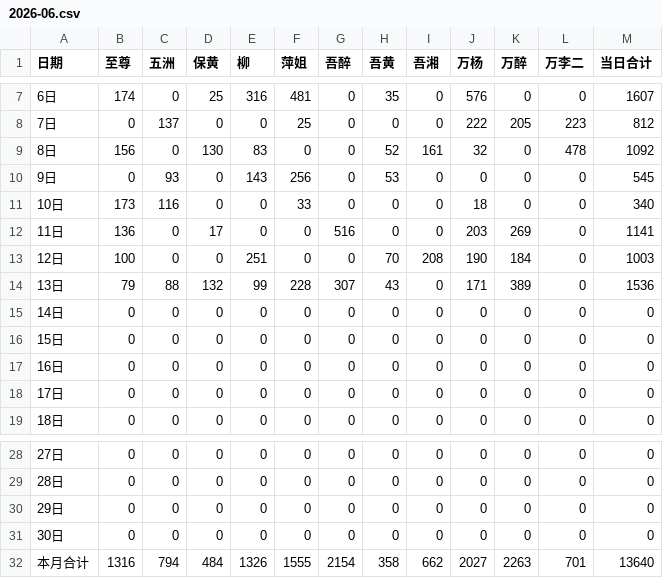
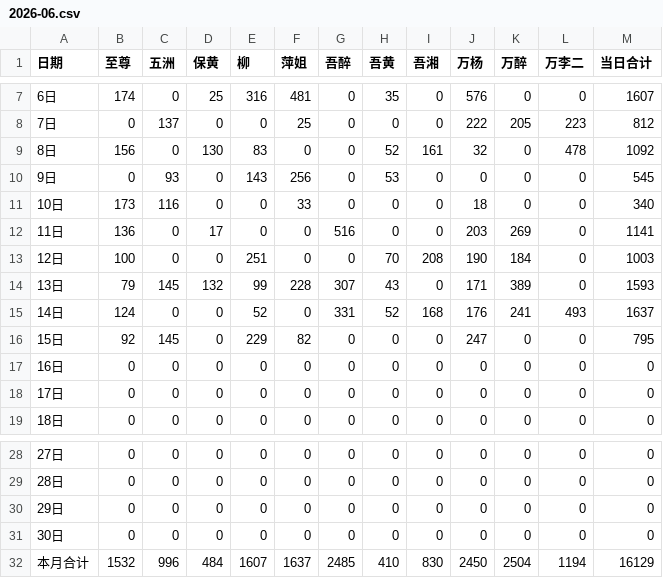
Before and after one commit to nqw1983-coder/-delivery-note-accounting, a CSV file: backups/2026-06.csv, drawn as a sheet; only a part is shown, gaps mark what is left out.

```diff
--- a/backups/2026-06.csv
+++ b/backups/2026-06.csv
@@ -13,5 +13,5 @@
 12日,100,0,0,251,0,0,70,208,190,184,0,1003
-13日,79,88,132,99,228,307,43,0,171,389,0,1536
-14日,0,0,0,0,0,0,0,0,0,0,0,0
-15日,0,0,0,0,0,0,0,0,0,0,0,0
+13日,79,145,132,99,228,307,43,0,171,389,0,1593
+14日,124,0,0,52,0,331,52,168,176,241,493,1637
+15日,92,145,0,229,82,0,0,0,247,0,0,795
 16日,0,0,0,0,0,0,0,0,0,0,0,0
@@ -31,2 +31,2 @@
 30日,0,0,0,0,0,0,0,0,0,0,0,0
-本月合计,1316,794,484,1326,1555,2154,358,662,2027,2263,701,13640
+本月合计,1532,996,484,1607,1637,2485,410,830,2450,2504,1194,16129
```
Also changed, not shown: 1 other file.
